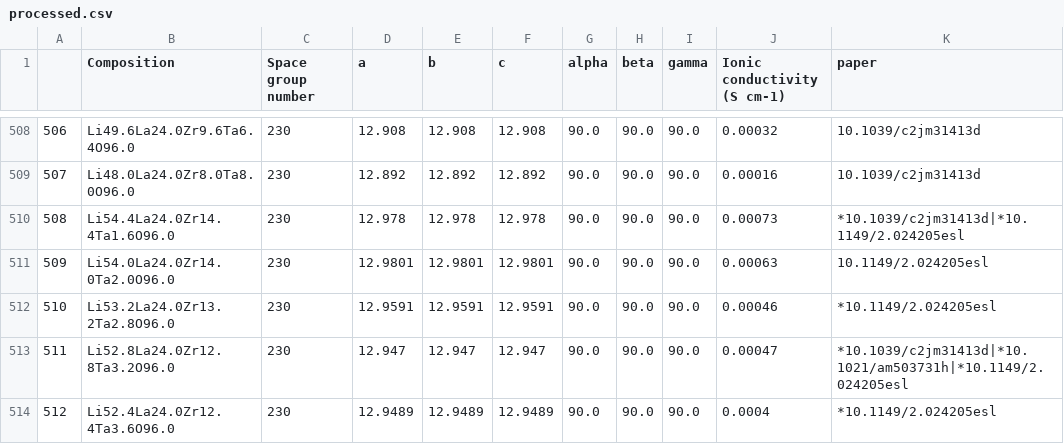
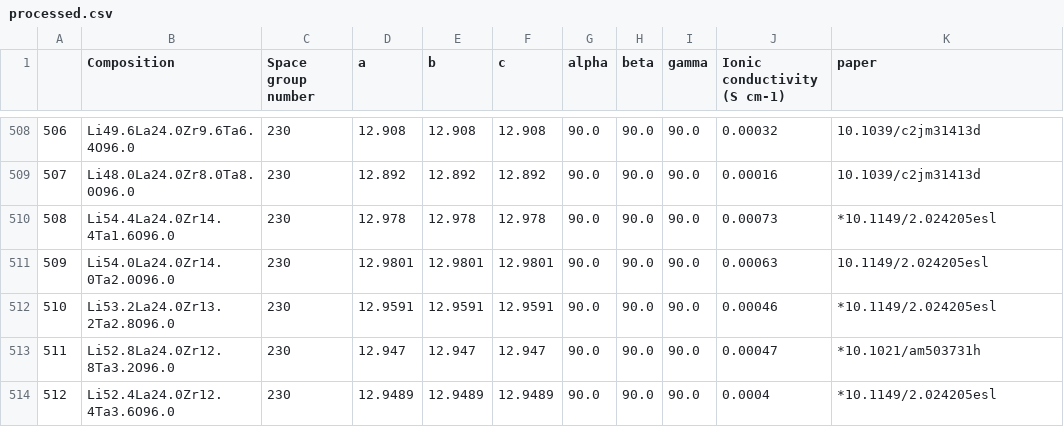
Before and after one commit to leah-mungai/leah---OBELiX, a CSV file: data/processed.csv, drawn as a sheet; only a part is shown, gaps mark what is left out; the diff covers the shown part only.

```diff
--- a/data/processed.csv
+++ b/data/processed.csv
@@ -509,6 +509,6 @@
 507,Li48.0La24.0Zr8.0Ta8.0O96.0,230,12.892,12.892,12.892,90.0,90.0,90.0,0.00016,10.1039/c2jm31413d
-508,Li54.4La24.0Zr14.4Ta1.6O96.0,230,12.978,12.978,12.978,90.0,90.0,90.0,0.00073,*10.1039/c2jm31413d|*10.1149/2.024205esl
+508,Li54.4La24.0Zr14.4Ta1.6O96.0,230,12.978,12.978,12.978,90.0,90.0,90.0,0.00073,*10.1149/2.024205esl
 509,Li54.0La24.0Zr14.0Ta2.0O96.0,230,12.9801,12.9801,12.9801,90.0,90.0,90.0,0.00063,10.1149/2.024205esl
 510,Li53.2La24.0Zr13.2Ta2.8O96.0,230,12.9591,12.9591,12.9591,90.0,90.0,90.0,0.00046,*10.1149/2.024205esl
-511,Li52.8La24.0Zr12.8Ta3.2O96.0,230,12.947,12.947,12.947,90.0,90.0,90.0,0.00047,*10.1039/c2jm31413d|*10.1021/am503731h|*10.1149/2.024205esl
+511,Li52.8La24.0Zr12.8Ta3.2O96.0,230,12.947,12.947,12.947,90.0,90.0,90.0,0.00047,*10.1021/am503731h
 512,Li52.4La24.0Zr12.4Ta3.6O96.0,230,12.9489,12.9489,12.9489,90.0,90.0,90.0,0.0004,*10.1149/2.024205esl
```
Also changed, not shown: 28 edited cells elsewhere in this file, 1 other file.
